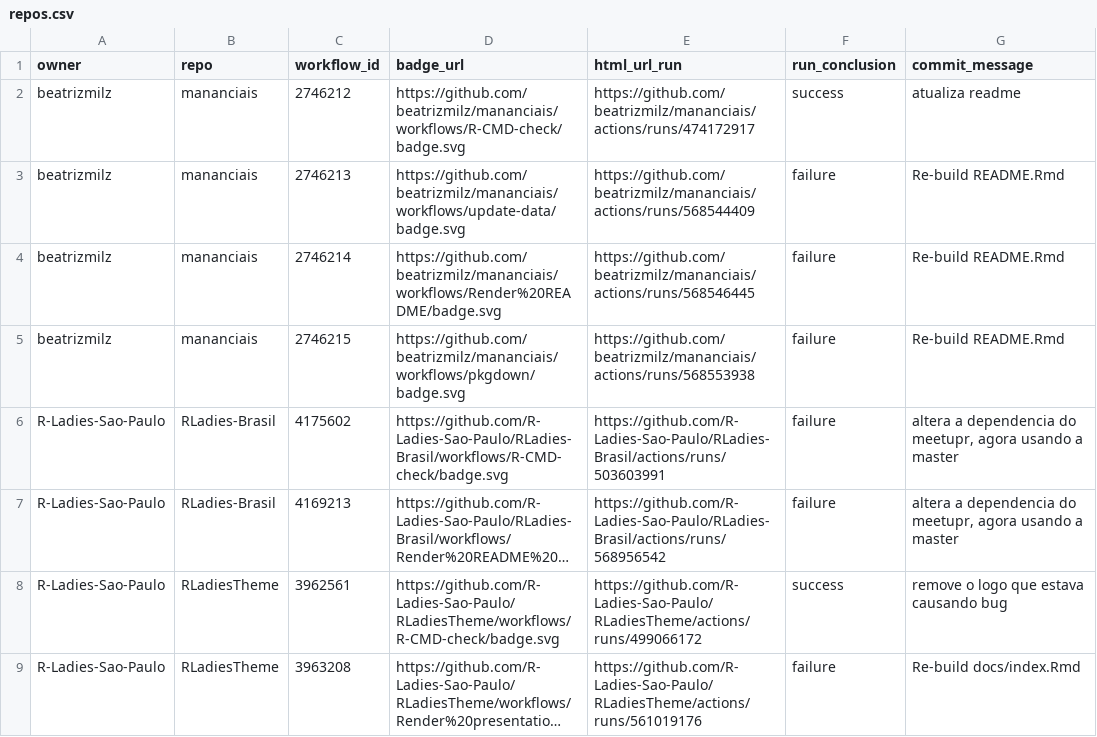
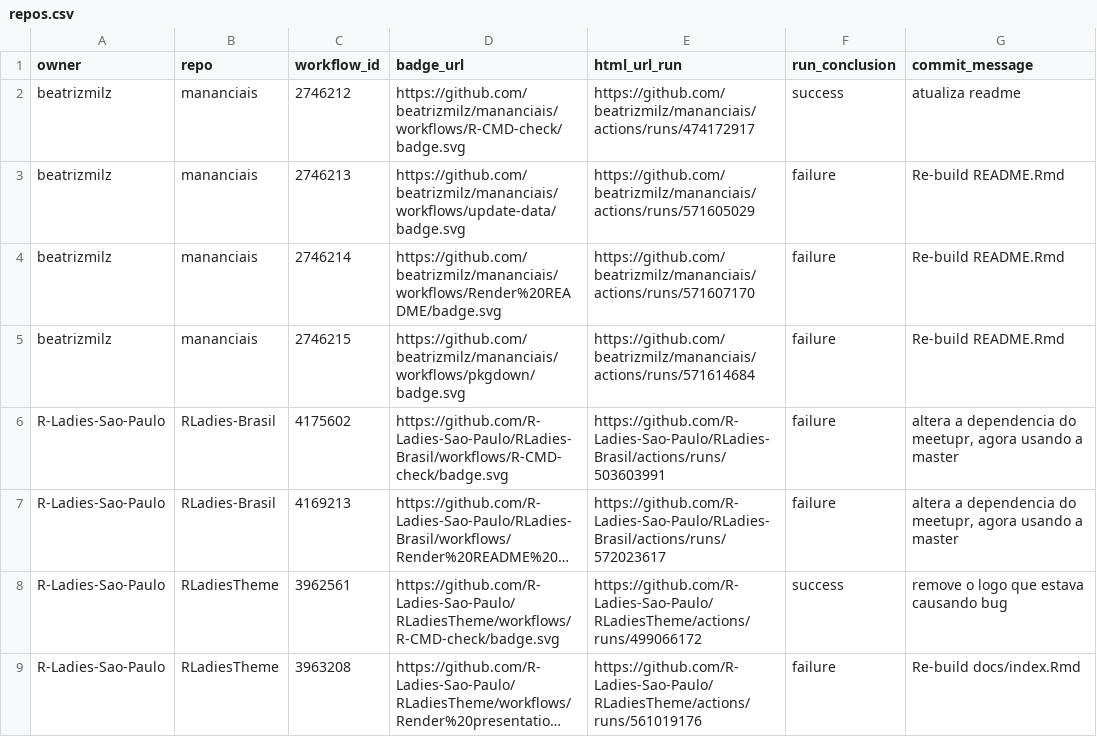
Before and after one commit to beatrizmilz/status, a CSV file: repos.csv, drawn as a sheet; only a part is shown; long unchanged cells end in …; the diff names each change by its address in the sheet, - before the commit and + after, or states it on an @@ line.

```diff
--- a/repos.csv
+++ b/repos.csv
-E3 (html_url_run): https://github.com/beatrizmilz/mananciais/actions/runs/568544409
+E3 (html_url_run): https://github.com/beatrizmilz/mananciais/actions/runs/571605029
-E4 (html_url_run): https://github.com/beatrizmilz/mananciais/actions/runs/568546445
+E4 (html_url_run): https://github.com/beatrizmilz/mananciais/actions/runs/571607170
-E5 (html_url_run): https://github.com/beatrizmilz/mananciais/actions/runs/568553938
+E5 (html_url_run): https://github.com/beatrizmilz/mananciais/actions/runs/571614684
-E7 (html_url_run): https://github.com/R-Ladies-Sao-Paulo/RLadies-Brasil/actions/runs/568956542
+E7 (html_url_run): https://github.com/R-Ladies-Sao-Paulo/RLadies-Brasil/actions/runs/572023617
```
Also changed, not shown: 1 other file.
